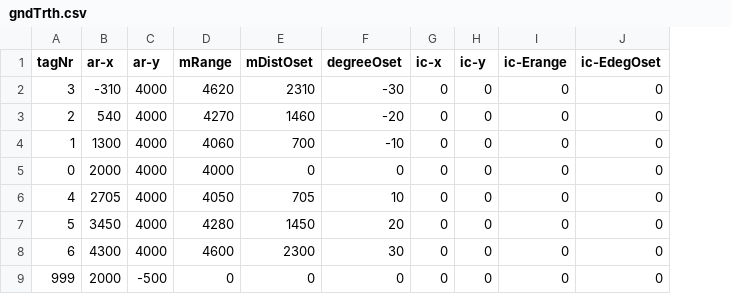
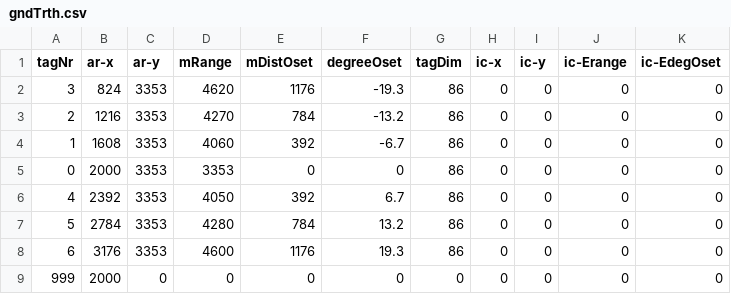
Before and after one commit to rsknox/RobotRPiZ, a CSV file: gndTrth.csv, drawn as a sheet; the diff names each change by its address in the sheet, - before the commit and + after, or states it on an @@ line.

Commit message:
mods to gndTrth to add tag size

```diff
--- a/gndTrth.csv
+++ b/gndTrth.csv
+column G (tagDim), rows 2-9: 86 | 86 | 86 | 86 | 86 | 86 | 86 | 0
-B2 (ar-x): -310
+B2 (ar-x): 824
-C2:C8 (ar-y): 4000
+C2:C8 (ar-y): 3353
-E2 (mDistOset): 2310
+E2 (mDistOset): 1176
-F2 (degreeOset): -30
+F2 (degreeOset): -19.3
-B3 (ar-x): 540
+B3 (ar-x): 1216
-E3 (mDistOset): 1460
+E3 (mDistOset): 784
-F3 (degreeOset): -20
+F3 (degreeOset): -13.2
-B4 (ar-x): 1300
+B4 (ar-x): 1608
-E4 (mDistOset): 700
+E4 (mDistOset): 392
-F4 (degreeOset): -10
+F4 (degreeOset): -6.7
-D5 (mRange): 4000
+D5 (mRange): 3353
-B6 (ar-x): 2705
+B6 (ar-x): 2392
-E6 (mDistOset): 705
+E6 (mDistOset): 392
-F6 (degreeOset): 10
+F6 (degreeOset): 6.7
-B7 (ar-x): 3450
+B7 (ar-x): 2784
-E7 (mDistOset): 1450
+E7 (mDistOset): 784
-F7 (degreeOset): 20
+F7 (degreeOset): 13.2
-B8 (ar-x): 4300
+B8 (ar-x): 3176
-E8 (mDistOset): 2300
+E8 (mDistOset): 1176
-F8 (degreeOset): 30
+F8 (degreeOset): 19.3
-C9 (ar-y): -500
+C9 (ar-y): 0
```
Also changed, not shown: 3 other files.
